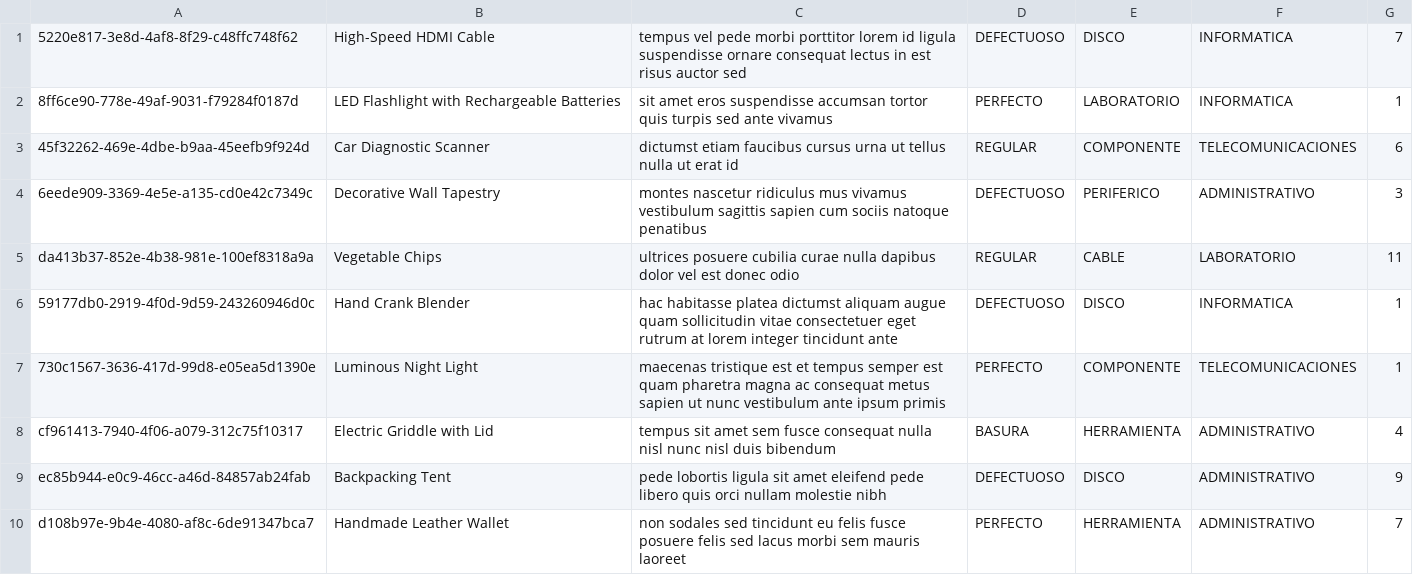
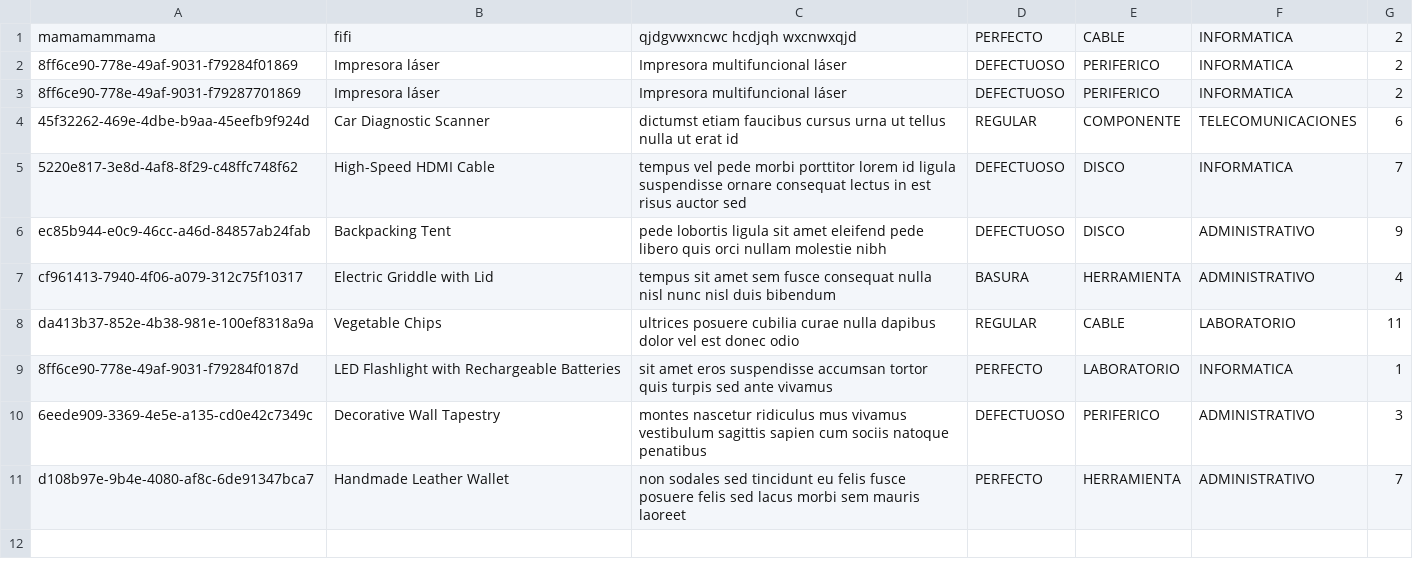
Before and after one commit to fati788/java, a CSV file: resources/material.csv, drawn as a sheet.

```diff
--- a/resources/material.csv
+++ b/resources/material.csv
@@ -1,10 +1,11 @@
+mamamammama,fifi,qjdgvwxncwc hcdjqh wxcnwxqjd,PERFECTO,CABLE,INFORMATICA,2
+8ff6ce90-778e-49af-9031-f79284f01869,Impresora láser,Impresora multifuncional láser,DEFECTUOSO,PERIFERICO,INFORMATICA,2
+8ff6ce90-778e-49af-9031-f79287701869,Impresora láser,Impresora multifuncional láser,DEFECTUOSO,PERIFERICO,INFORMATICA,2
+45f32262-469e-4dbe-b9aa-45eefb9f924d,Car Diagnostic Scanner,dictumst etiam faucibus cursus urna ut tellus nulla ut erat id,REGULAR,COMPONENTE,TELECOMUNICACIONES,6
 5220e817-3e8d-4af8-8f29-c48ffc748f62,High-Speed HDMI Cable,tempus vel pede morbi porttitor lorem id ligula suspendisse ornare consequat lectus in est risus auctor sed,DEFECTUOSO,DISCO,INFORMATICA,7
+ec85b944-e0c9-46cc-a46d-84857ab24fab,Backpacking Tent,pede lobortis ligula sit amet eleifend pede libero quis orci nullam molestie nibh,DEFECTUOSO,DISCO,ADMINISTRATIVO,9
+cf961413-7940-4f06-a079-312c75f10317,Electric Griddle with Lid,tempus sit amet sem fusce consequat nulla nisl nunc nisl duis bibendum,BASURA,HERRAMIENTA,ADMINISTRATIVO,4
+da413b37-852e-4b38-981e-100ef8318a9a,Vegetable Chips,ultrices posuere cubilia curae nulla dapibus dolor vel est donec odio,REGULAR,CABLE,LABORATORIO,11
 8ff6ce90-778e-49af-9031-f79284f0187d,LED Flashlight with Rechargeable Batteries,sit amet eros suspendisse accumsan tortor quis turpis sed ante vivamus,PERFECTO,LABORATORIO,INFORMATICA,1
-45f32262-469e-4dbe-b9aa-45eefb9f924d,Car Diagnostic Scanner,dictumst etiam faucibus cursus urna ut tellus nulla ut erat id,REGULAR,COMPONENTE,TELECOMUNICACIONES,6
 6eede909-3369-4e5e-a135-cd0e42c7349c,Decorative Wall Tapestry,montes nascetur ridiculus mus vivamus vestibulum sagittis sapien cum sociis natoque penatibus,DEFECTUOSO,PERIFERICO,ADMINISTRATIVO,3
-da413b37-852e-4b38-981e-100ef8318a9a,Vegetable Chips,ultrices posuere cubilia curae nulla dapibus dolor vel est donec odio,REGULAR,CABLE,LABORATORIO,11
-59177db0-2919-4f0d-9d59-243260946d0c,Hand Crank Blender,hac habitasse platea dictumst aliquam augue quam sollicitudin vitae consectetuer eget rutrum at lorem integer tincidunt ante,DEFECTUOSO,DISCO,INFORMATICA,1
-730c1567-3636-417d-99d8-e05ea5d1390e,Luminous Night Light,maecenas tristique est et tempus semper est quam pharetra magna ac consequat metus sapien ut nunc vestibulum ante ipsum primis,PERFECTO,COMPONENTE,TELECOMUNICACIONES,1
-cf961413-7940-4f06-a079-312c75f10317,Electric Griddle with Lid,tempus sit amet sem fusce consequat nulla nisl nunc nisl duis bibendum,BASURA,HERRAMIENTA,ADMINISTRATIVO,4
-ec85b944-e0c9-46cc-a46d-84857ab24fab,Backpacking Tent,pede lobortis ligula sit amet eleifend pede libero quis orci nullam molestie nibh,DEFECTUOSO,DISCO,ADMINISTRATIVO,9
 d108b97e-9b4e-4080-af8c-6de91347bca7,Handmade Leather Wallet,non sodales sed tincidunt eu felis fusce posuere felis sed lacus morbi sem mauris laoreet,PERFECTO,HERRAMIENTA,ADMINISTRATIVO,7
```
Also changed, not shown: 18 other files.
